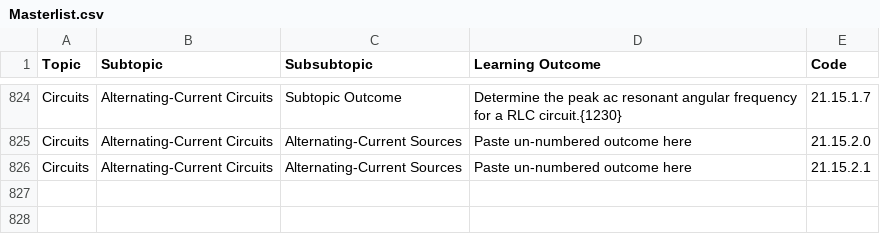
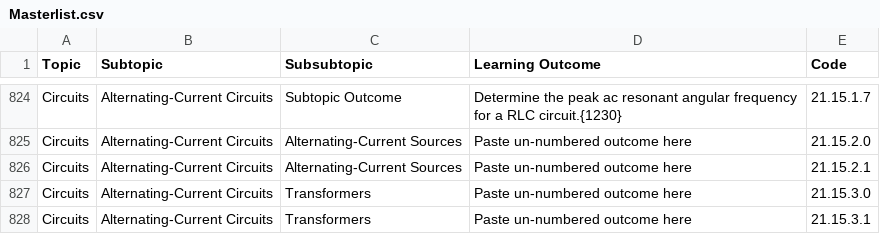
Before and after one commit to open-resources/learning_outcomes, a CSV file: Masterlist.csv, drawn as a sheet; only a part is shown, gaps mark what is left out.

Commit message:
Run GH Action to process learning outcomes

```diff
--- a/Masterlist.csv
+++ b/Masterlist.csv
@@ -826 +826,3 @@ Circuits,Alternating-Current Circuits,Alternating-Current Sources,Paste un-numbe
 Circuits,Alternating-Current Circuits,Alternating-Current Sources,Paste un-numbered outcome here,21.15.2.1
+Circuits,Alternating-Current Circuits,Transformers,Paste un-numbered outcome here,21.15.3.0
+Circuits,Alternating-Current Circuits,Transformers,Paste un-numbered outcome here,21.15.3.1
```
